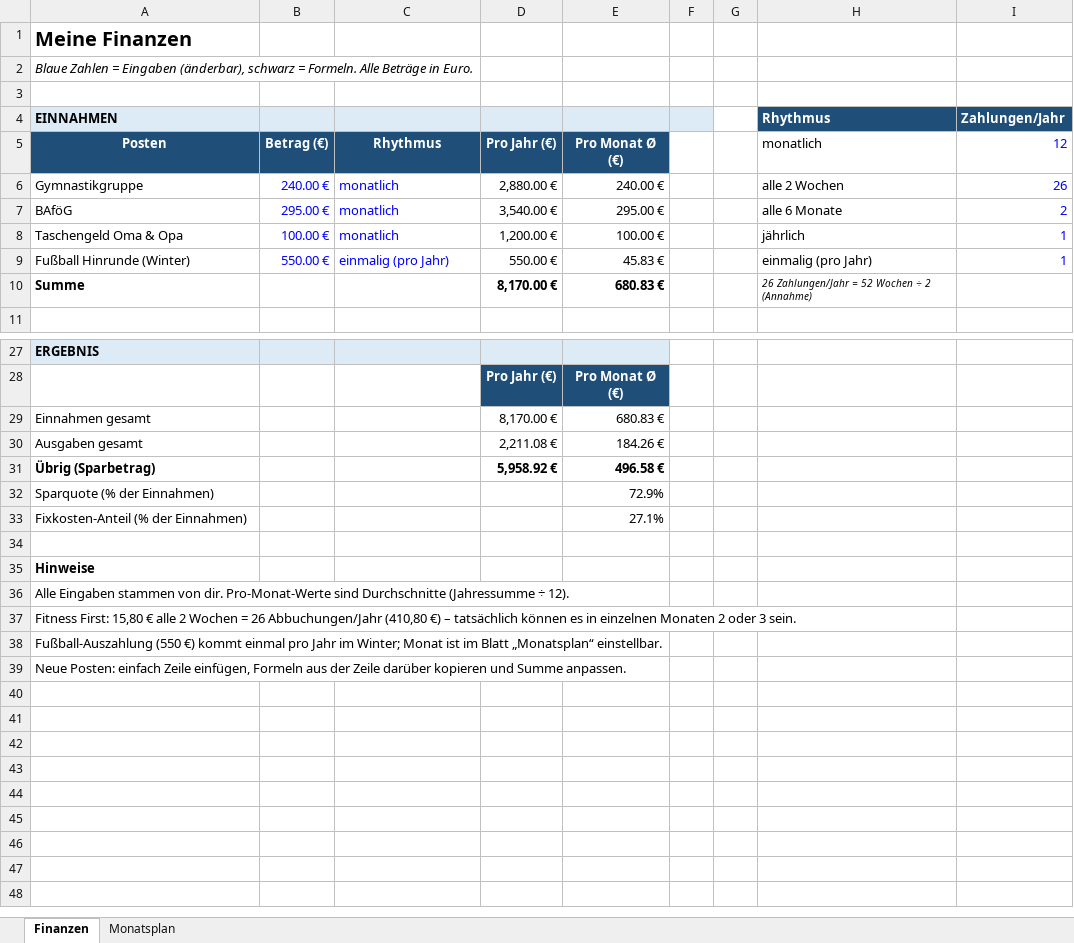
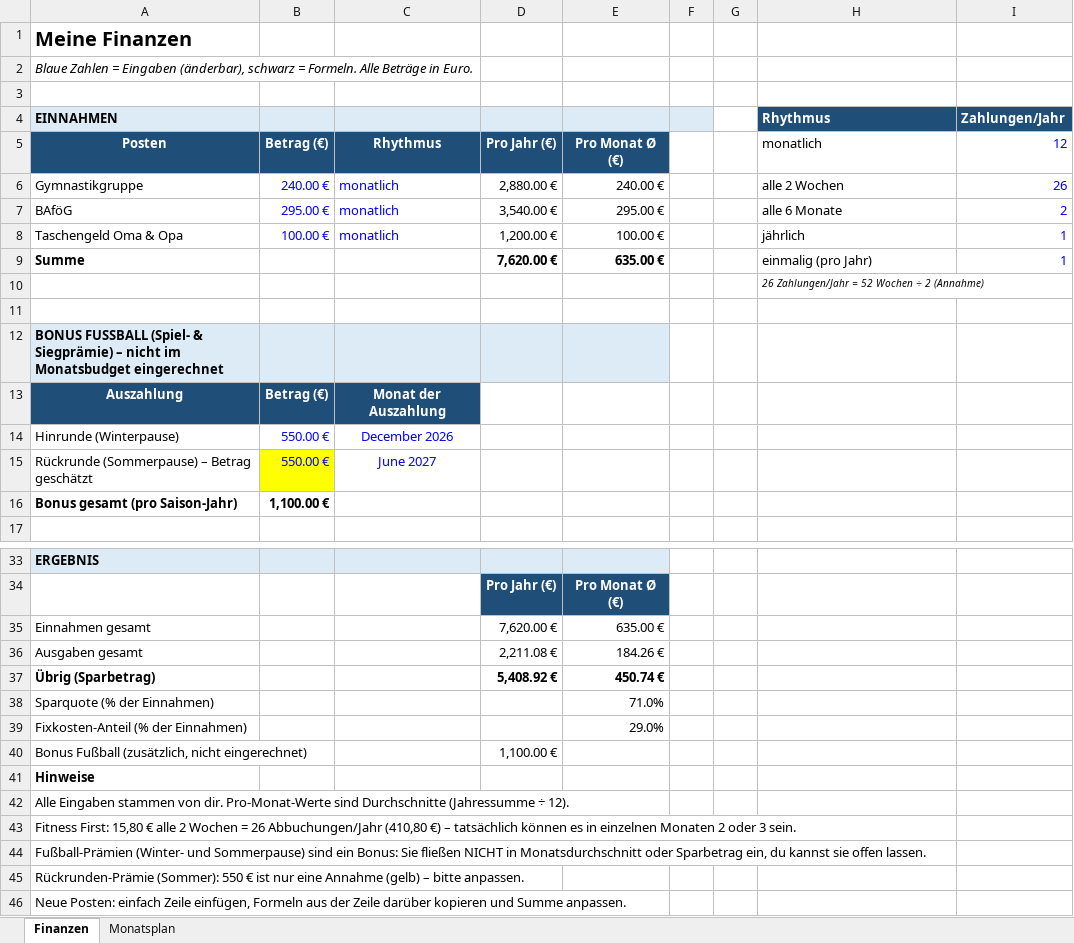
Before and after one commit to dominicfischer02-gif/domi, an Excel workbook: Finanzen.xlsx, sheet Finanzen, drawn as a sheet; only a part is shown, gaps mark what is left out; values as stored, in another font and other column widths than the file's, no borders; removed rows and columns are numbered as before the commit, all else as after; the diff names each change by its address in the sheet, - before the commit and + after, or states it on an @@ line.

```diff
--- a/Finanzen.xlsx (sheet Finanzen)
+++ b/Finanzen.xlsx (sheet Finanzen)
-row 9: Fußball Hinrunde (Winter) | 550.00 € | einmalig (pro Jahr) | 550.00 € | 45.83 € |  |  | einmalig (pro Jahr) | 1
+row 9: Summe |  |  | 7,620.00 € | 635.00 € |  |  | einmalig (pro Jahr) | 1
+row 10:  |  |  |  |  |  |  | 26 Zahlungen/Jahr = 52 Wochen ÷ 2 (Annahme)
-row 11: Summe |  |  | 8,170.00 € | 680.83 € |  |  | 26 Zahlungen/Jahr = 52 Wochen ÷ 2 (Annahme)
+row 11: (empty)
+row 12: BONUS FUSSBALL (Spiel- & Siegprämie) – nicht im Monatsbudget eingerechnet
+row 13: Auszahlung | Betrag (€) | Monat der Auszahlung
+row 14: Hinrunde (Winterpause) | 550.00 € | December 2026
+row 15: Rückrunde (Sommerpause) – Betrag geschätzt | 550.00 € | June 2027
+row 16: Bonus gesamt (pro Saison-Jahr) | 1,100.00 €
-D35: 8,170.00 €
+D35: 7,620.00 €
-E35: 680.83 €
+E35: 635.00 €
-D37: 5,958.92 €
+D37: 5,408.92 €
-E37: 496.58 €
+E37: 450.74 €
-E38: 72.9%
+E38: 71.0%
-E39: 27.1%
+E39: 29.0%
-row 40: (empty)
+row 40: Bonus Fußball (zusätzlich, nicht eingerechnet) |  |  | 1,100.00 €
-A44 (EINNAHMEN): Fußball-Auszahlung (550 €) kommt einmal pro Jahr im Winter; Monat ist im Blatt „Monatsplan“ einstellbar.
+A44 (EINNAHMEN): Fußball-Prämien (Winter- und Sommerpause) sind ein Bonus: Sie fließen NICHT in Monatsdurchschnitt oder Sparbetrag ein, du kannst sie offen lassen.
+row 45: Rückrunden-Prämie (Sommer): 550 € ist nur eine Annahme (gelb) – bitte anpassen.
```
Also changed, not shown: sheet Monatsplan, formulas that keep their value, charts or pictures.
